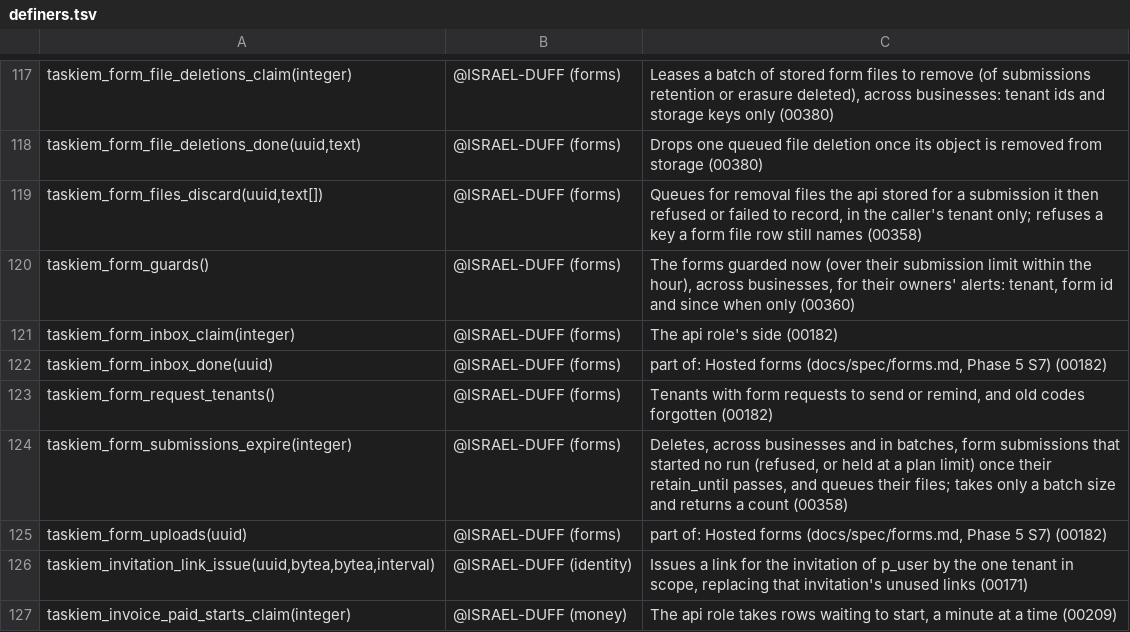
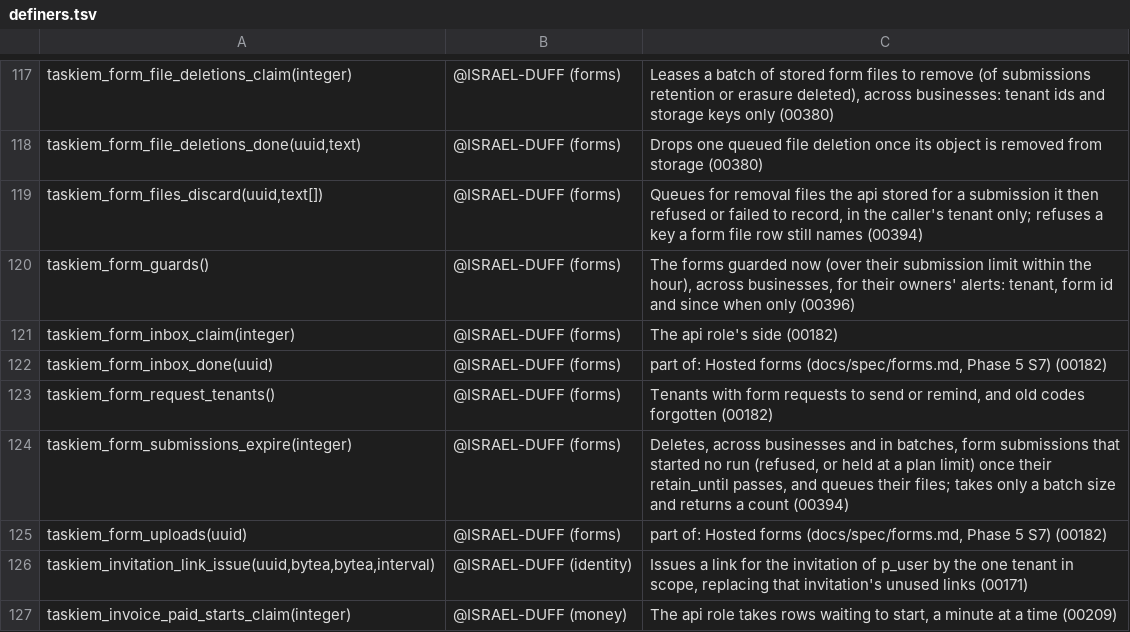
Before and after one commit to ISRAEL-DUFF/taskiem, a TSV file: engine/db/definers.tsv, drawn as a sheet; only a part is shown, gaps mark what is left out.

```diff
--- a/engine/db/definers.tsv
+++ b/engine/db/definers.tsv
@@ -118,4 +118,4 @@ taskiem_form_file_deletions_claim(integer)	@ISRAEL-DUFF (forms)	Leases a batch o
 taskiem_form_file_deletions_done(uuid,text)	@ISRAEL-DUFF (forms)	Drops one queued file deletion once its object is removed from storage (00380)
-taskiem_form_files_discard(uuid,text[])	@ISRAEL-DUFF (forms)	Queues for removal files the api stored for a submission it then refused or failed to record, in the caller's tenant only; refuses a key a form file row still names (00358)
-taskiem_form_guards()	@ISRAEL-DUFF (forms)	The forms guarded now (over their submission limit within the hour), across businesses, for their owners' alerts: tenant, form id and since when only (00360)
+taskiem_form_files_discard(uuid,text[])	@ISRAEL-DUFF (forms)	Queues for removal files the api stored for a submission it then refused or failed to record, in the caller's tenant only; refuses a key a form file row still names (00394)
+taskiem_form_guards()	@ISRAEL-DUFF (forms)	The forms guarded now (over their submission limit within the hour), across businesses, for their owners' alerts: tenant, form id and since when only (00396)
 taskiem_form_inbox_claim(integer)	@ISRAEL-DUFF (forms)	The api role's side (00182)
@@ -123,3 +123,3 @@ taskiem_form_inbox_done(uuid)	@ISRAEL-DUFF (forms)	part of: Hosted forms (docs/s
 taskiem_form_request_tenants()	@ISRAEL-DUFF (forms)	Tenants with form requests to send or remind, and old codes forgotten (00182)
-taskiem_form_submissions_expire(integer)	@ISRAEL-DUFF (forms)	Deletes, across businesses and in batches, form submissions that started no run (refused, or held at a plan limit) once their retain_until passes, and queues their files; takes only a batch size and returns a count (00358)
+taskiem_form_submissions_expire(integer)	@ISRAEL-DUFF (forms)	Deletes, across businesses and in batches, form submissions that started no run (refused, or held at a plan limit) once their retain_until passes, and queues their files; takes only a batch size and returns a count (00394)
 taskiem_form_uploads(uuid)	@ISRAEL-DUFF (forms)	part of: Hosted forms (docs/spec/forms.md, Phase 5 S7) (00182)
```
Also changed, not shown: 9 other files.
